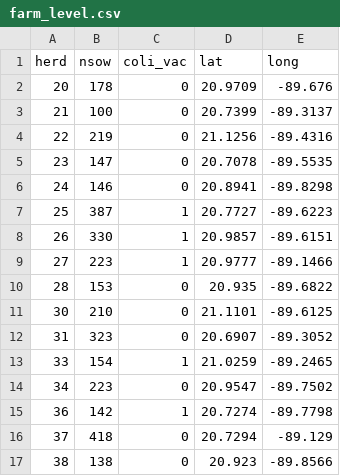
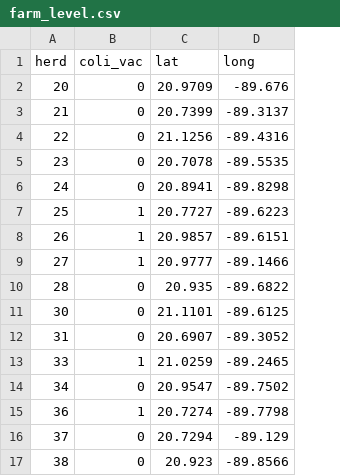
Before and after one commit to SVA-SE/learnr, a CSV file: day1/lesson5/farm_level.csv, drawn as a sheet; the diff names each change by its address in the sheet, - before the commit and + after, or states it on an @@ line.

Commit message:
Added more the merging lesson

```diff
--- a/day1/lesson5/farm_level.csv
+++ b/day1/lesson5/farm_level.csv
-column B (nsow), rows 2-17: 178 | 100 | 219 | 147 | 146 | 387 | 330 | 223 | 153 | 210 | 323 | 154 | 223 | 142 | 418 | 138
```
Also changed, not shown: 8 other files.
